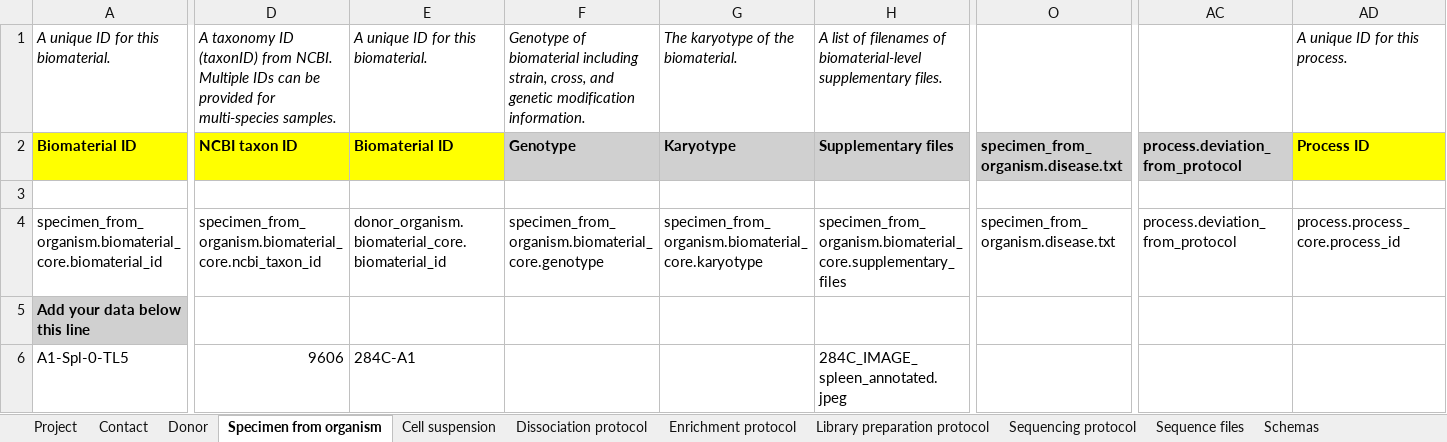
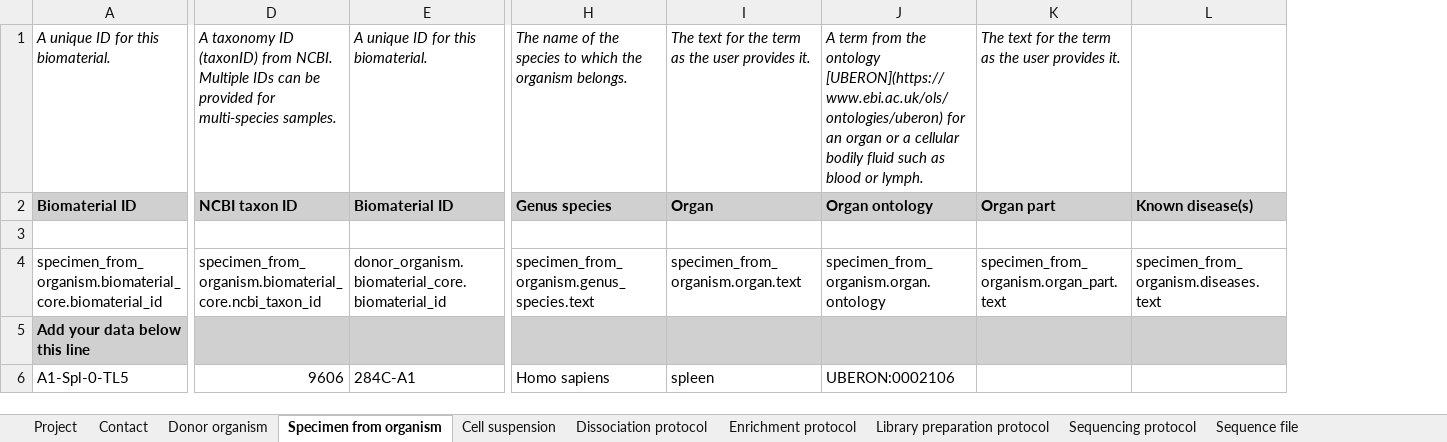
Before and after one commit to HumanCellAtlas/metadata-schema, an Excel workbook: examples/spreadsheets/current/filled/metadata_spleen_new_protocols.xlsx, sheet Specimen from organism, drawn as a sheet; only a part is shown, gaps mark what is left out; values as stored, in another font and other column widths than the file's, no borders; removed rows and columns are numbered as before the commit, all else as after; the diff covers the shown part only; the diff names each change by its address in the sheet, - before the commit and + after, or states it on an @@ line.

Commit message:
Updated spleen filled example spreadsheet.

```diff
--- a/examples/spreadsheets/current/filled/metadata_spleen_new_protocols.xlsx (sheet Specimen from organism)
+++ b/examples/spreadsheets/current/filled/metadata_spleen_new_protocols.xlsx (sheet Specimen from organism)
-sheet tab: Donor
+sheet tab: Donor organism
-sheet tab: Sequence files
+sheet tab: Sequence file
-sheet tab: Schemas
-column F, rows 1-4: Genotype of biomaterial including strain, cross, and genetic modification information. | Genotype |  | specimen_from_organism.biomaterial_core.genotype
-column G, rows 1-4: The karyotype of the biomaterial. | Karyotype |  | specimen_from_organism.biomaterial_core.karyotype
-column H, rows 1-6: A list of filenames of biomaterial-level supplementary files. | Supplementary files |  | specimen_from_organism.biomaterial_core.supplementary_files |  | 284C_IMAGE_spleen_annotated.jpeg
-column O, rows 2-4: specimen_from_organism.disease.txt |  | specimen_from_organism.disease.txt
+column H, rows 1-6: The name of the species to which the organism belongs. | Genus species |  | specimen_from_organism.genus_species.text |  | Homo sapiens
+column I, rows 1-6: The text for the term as the user provides it. | Organ |  | specimen_from_organism.organ.text |  | spleen
+column J, rows 1-6: A term from the ontology [UBERON](https://www.ebi.ac.uk/ols/ontologies/uberon) for an organ or a cellular bodily fluid such as blood or lymph. | Organ ontology |  | specimen_from_organism.organ.ontology |  | UBERON:0002106
@@ column K unhidden, rows 1-4: The text for the term as the user provides it. | Organ part |  | specimen_from_organism.organ_part.text @@
@@ column L unhidden, rows 2-4: Known disease(s) |  | specimen_from_organism.diseases.text @@
-column AC, rows 2-4: process.deviation_from_protocol |  | process.deviation_from_protocol
-column AD, rows 1-4: A unique ID for this process. | Process ID |  | process.process_core.process_id
-A2 fill: #FFFF00
+A2 fill: #D0D0D0
-D2:E2 fill: #FFFF00
+D2:E2 fill: #D0D0D0
-D5:E5 fill: none
+D5:E5 fill: #D0D0D0
```
Also changed, not shown: cell formats elsewhere in this sheet, sheet Library preparation protocol, sheet Sequencing protocol, sheet Enrichment protocol, sheet Donor organism, sheet Dissociation protocol, sheet Sequence file, 3 more sheets, hidden cells.
